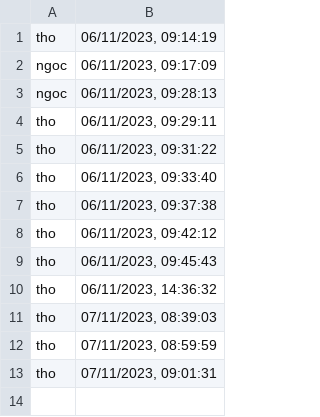
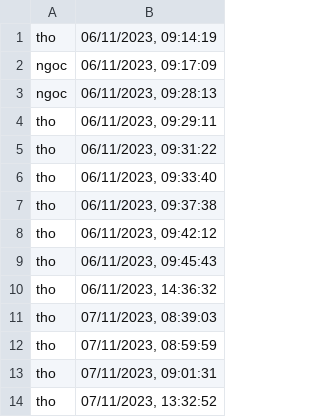
Before and after one commit to nguyen-tho/face-recognition-with-deep-face, a CSV file: logs.csv, drawn as a sheet; the diff names each change by its address in the sheet, - before the commit and + after, or states it on an @@ line.

```diff
--- a/logs.csv
+++ b/logs.csv
+row 14: tho | 07/11/2023, 13:32:52
```
Also changed, not shown: 4 other files.
